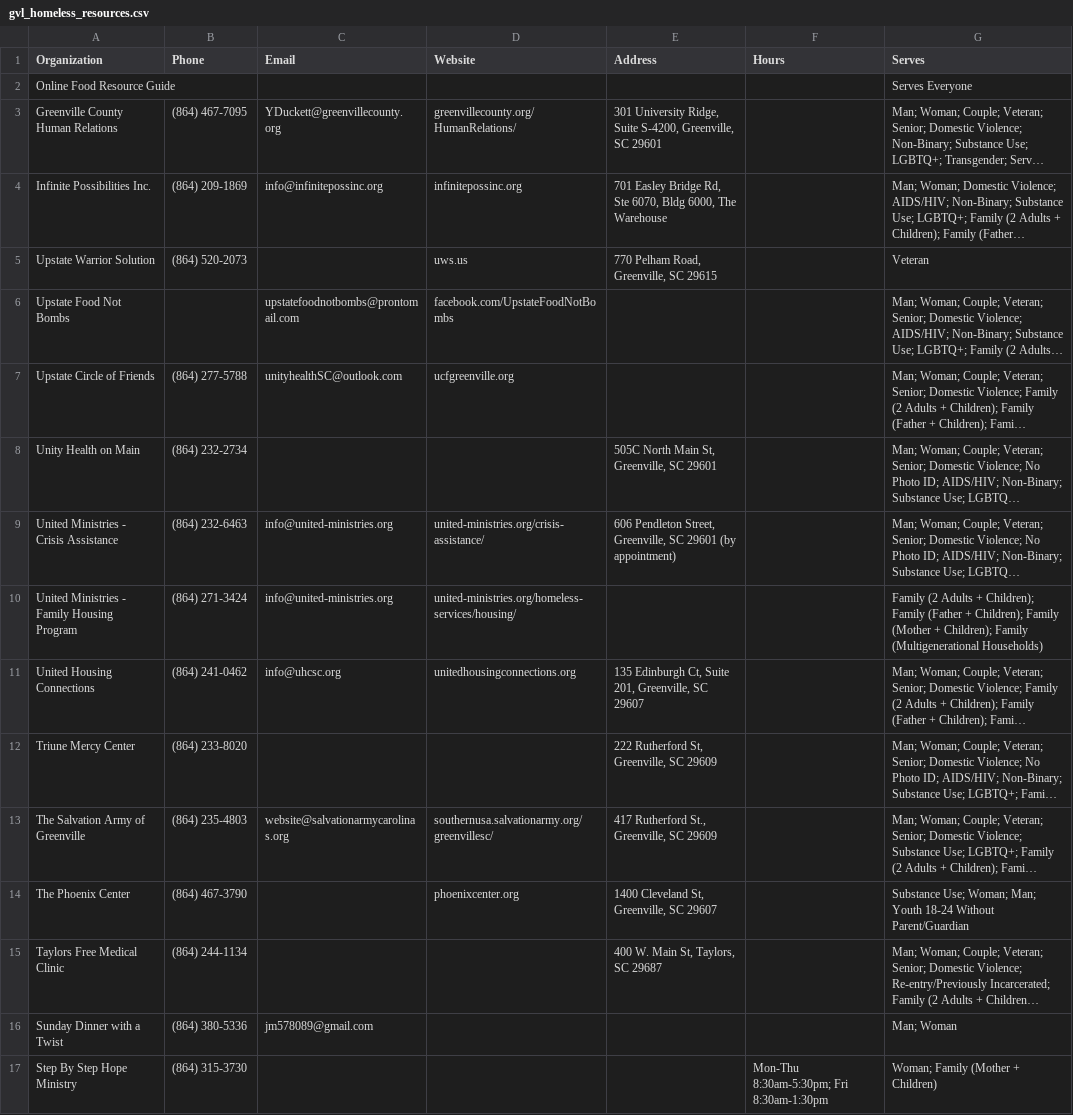
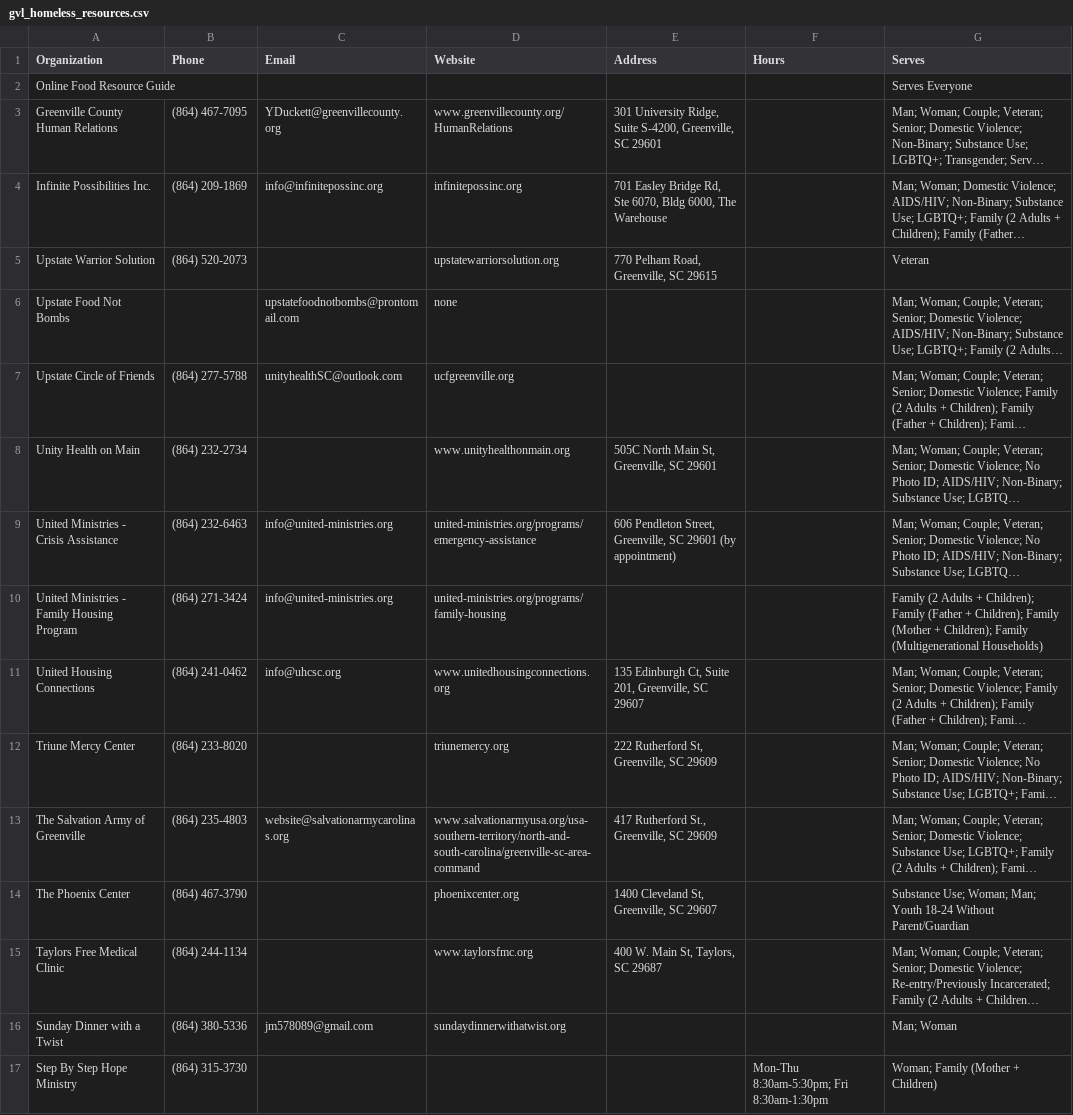
Before and after one commit to ridgelinedm/greenville-community-resource-guide, a CSV file: gvl_homeless_resources.csv, drawn as a sheet; only a part is shown; long unchanged cells end in …; the diff covers the shown part only; the diff names each change by its address in the sheet, - before the commit and + after, or states it on an @@ line.

```diff
--- a/gvl_homeless_resources.csv
+++ b/gvl_homeless_resources.csv
-D3 (Website): greenvillecounty.org/HumanRelations/
+D3 (Website): www.greenvillecounty.org/HumanRelations
-D5 (Website): uws.us
+D5 (Website): upstatewarriorsolution.org
-D6 (Website): facebook.com/UpstateFoodNotBombs
+D6 (Website): none
-D8 (Website): (empty)
+D8 (Website): www.unityhealthonmain.org
-D9 (Website): united-ministries.org/crisis-assistance/
+D9 (Website): united-ministries.org/programs/emergency-assistance
-D10 (Website): united-ministries.org/homeless-services/housing/
+D10 (Website): united-ministries.org/programs/family-housing
-D11 (Website): unitedhousingconnections.org
+D11 (Website): www.unitedhousingconnections.org
-D12 (Website): (empty)
+D12 (Website): triunemercy.org
-D13 (Website): southernusa.salvationarmy.org/greenvillesc/
+D13 (Website): www.salvationarmyusa.org/usa-southern-territory/north-and-south-carolina/greenville-sc-area-command
-D15 (Website): (empty)
+D15 (Website): www.taylorsfmc.org
-D16 (Website): (empty)
+D16 (Website): sundaydinnerwithatwist.org
```
Also changed, not shown: 35 edited cells elsewhere in this file, 3 other files.
